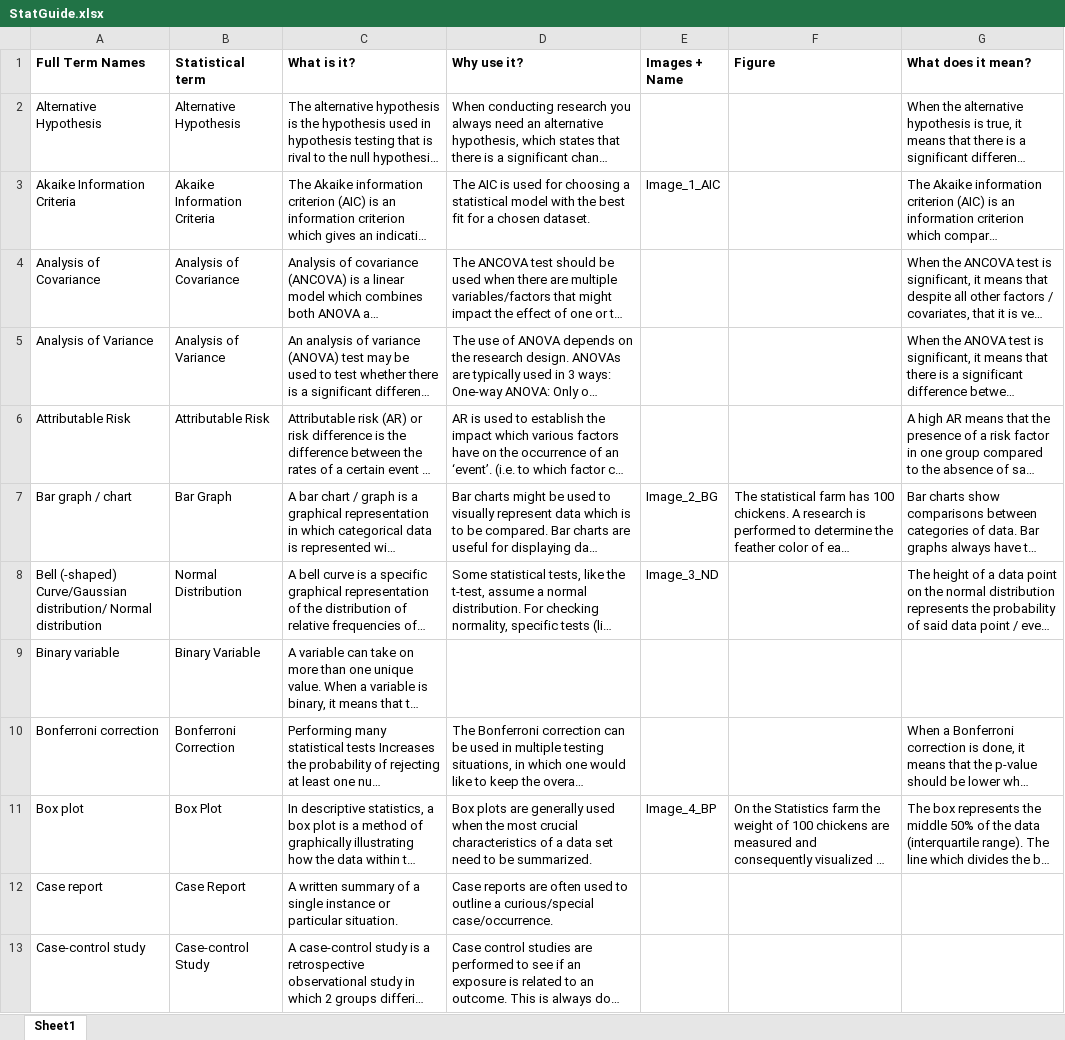
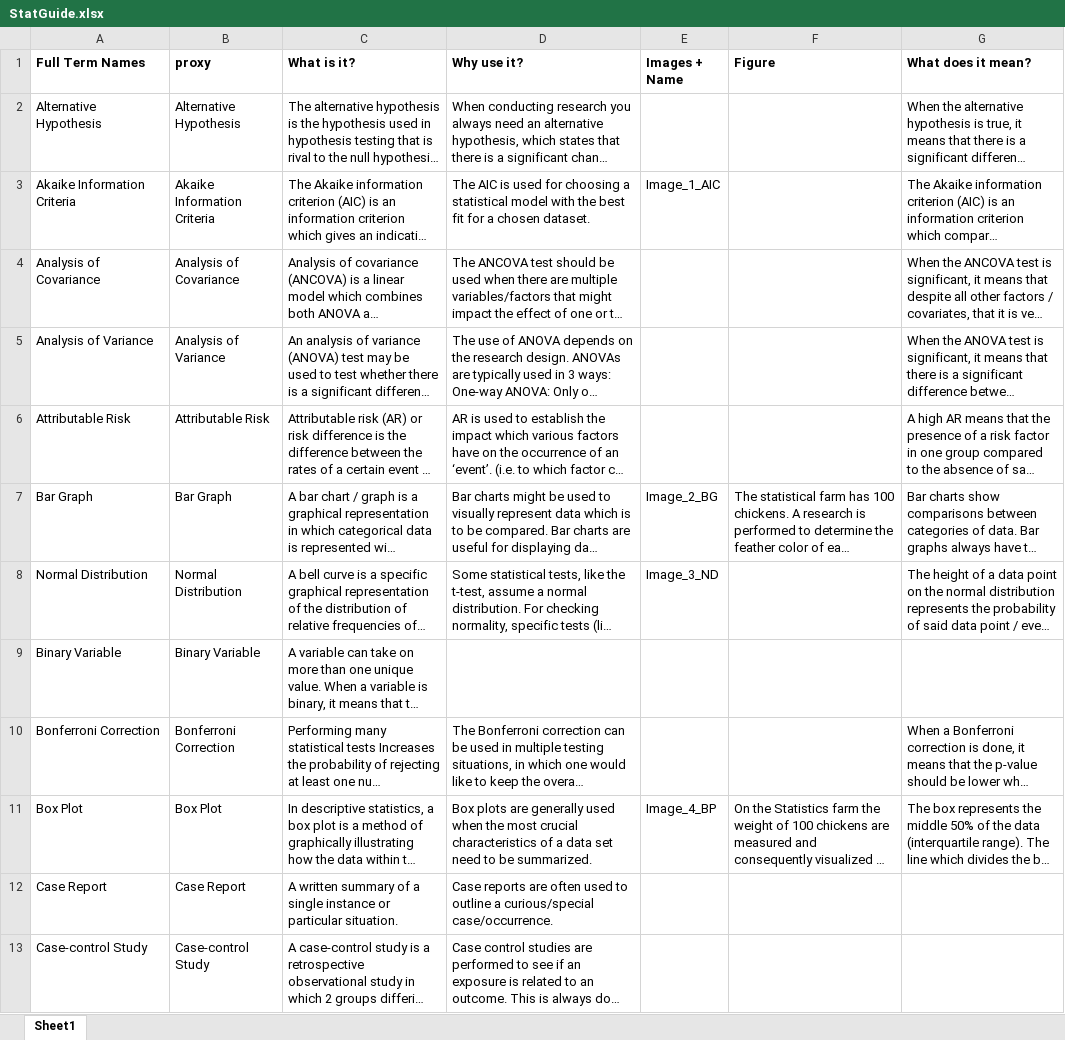
Before and after one commit to qpec/StatAssist_V2, an Excel workbook: input/StatGuide.xlsx, sheet Sheet1, drawn as a sheet; only a part is shown; long unchanged cells end in …; values as stored, in another font and other column widths than the file's, no borders; the diff covers the shown part only; the diff names each change by its address in the sheet, - before the commit and + after, or states it on an @@ line.

Commit message:
added column to statguide with a proxy searchkey in order to evalueate words in contexts rather than the exact match. This way overmatching gets limited

```diff
--- a/input/StatGuide.xlsx (sheet Sheet1)
+++ b/input/StatGuide.xlsx (sheet Sheet1)
-B1: Statistical term
+B1: proxy
-A7 (Full Term Names): Bar graph / chart
+A7 (Full Term Names): Bar Graph
-A8 (Full Term Names): Bell (-shaped) Curve/Gaussian distribution/ Normal distribution
+A8 (Full Term Names): Normal Distribution
-A9 (Full Term Names): Binary variable
+A9 (Full Term Names): Binary Variable
-A10 (Full Term Names): Bonferroni correction
+A10 (Full Term Names): Bonferroni Correction
-A11 (Full Term Names): Box plot
+A11 (Full Term Names): Box Plot
-A12 (Full Term Names): Case report
+A12 (Full Term Names): Case Report
-A13 (Full Term Names): Case-control study
+A13 (Full Term Names): Case-control Study
```
Also changed, not shown: 71 edited cells elsewhere in this sheet, 11 other files.
